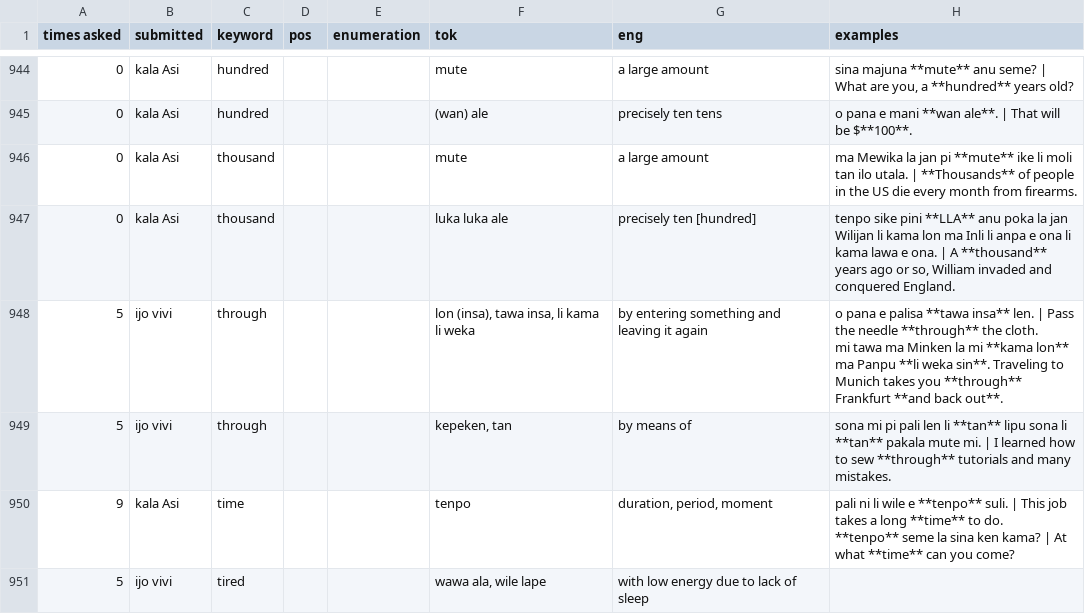
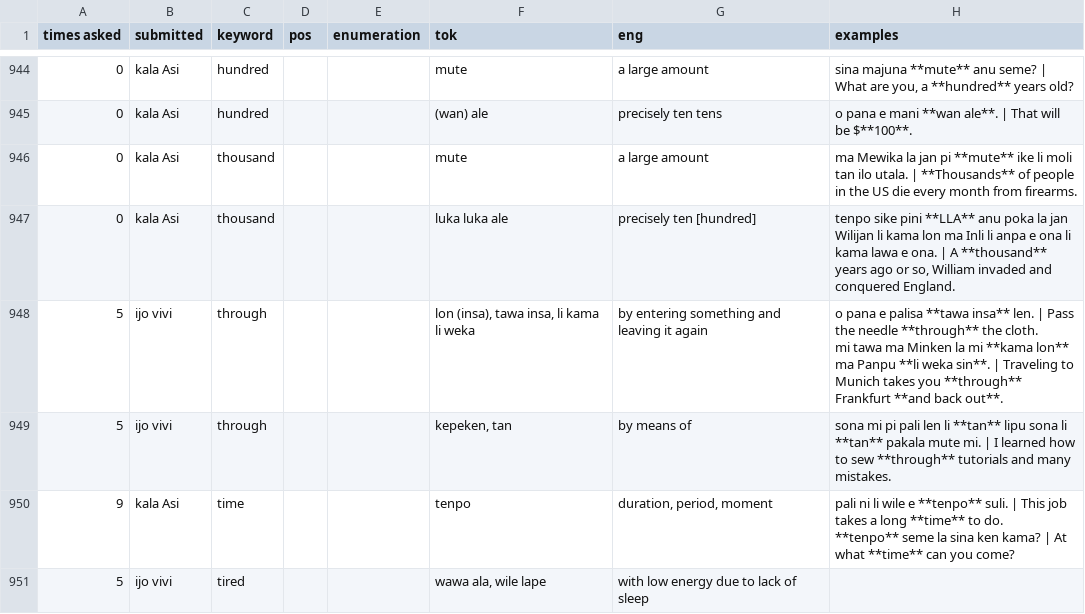
Before and after one commit to pona-la/kemeka.pona.la, a CSV file: data/definitions.csv, drawn as a sheet; only a part is shown, gaps mark what is left out; the diff names each change by its address in the sheet, - before the commit and + after, or states it on an @@ line.

Commit message:
Update data

```diff
--- a/data/definitions.csv
+++ b/data/definitions.csv
-H948 (examples): …weka sin**. Traveling to…
+H948 (examples): …weka sin**. | Traveling to…
```
